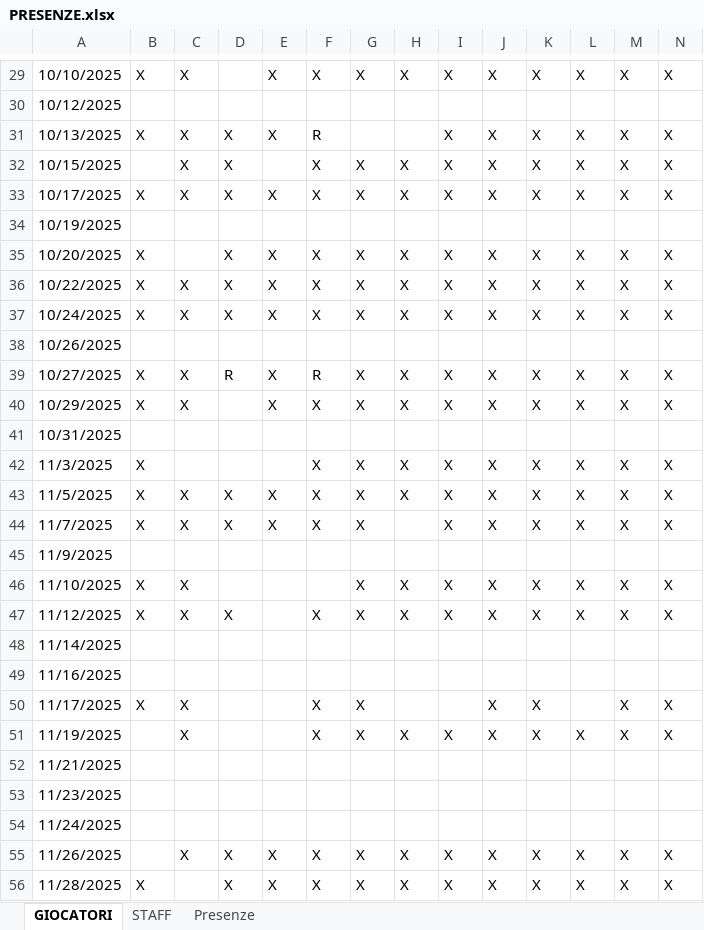
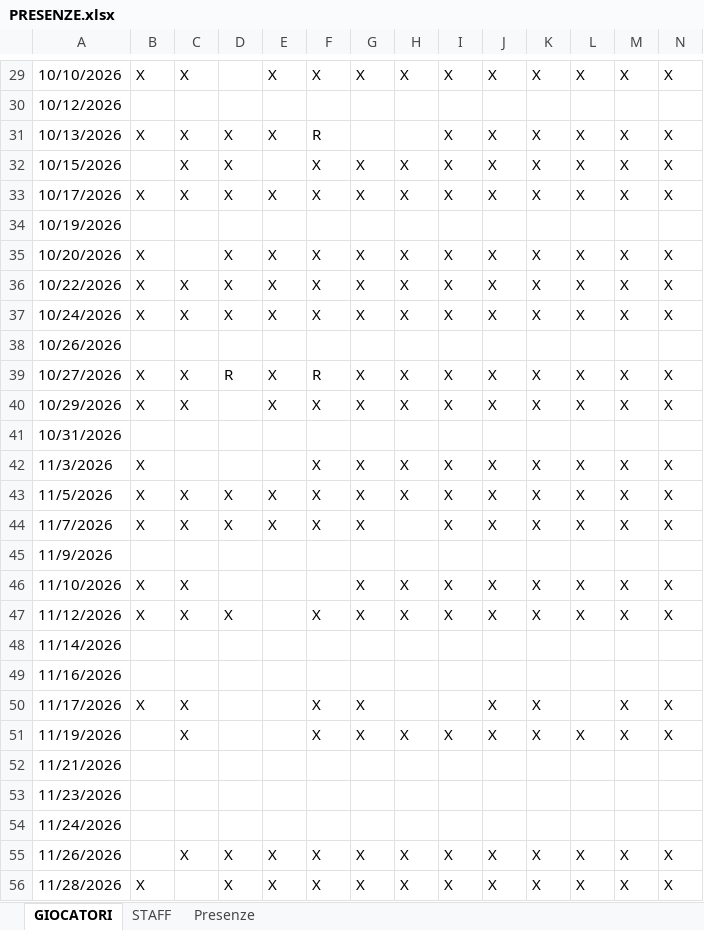
Before and after one commit to bestefano1971/VFC-U15, an Excel workbook: DS/relazioni/PRESENZE.xlsx, sheet GIOCATORI, drawn as a sheet; only a part is shown, gaps mark what is left out; values as stored, in another font and other column widths than the file's, no cell formats; table styles not drawn; the diff covers the shown part only; the diff names each change by its address in the sheet, - before the commit and + after, or states it on an @@ line.

```diff
--- a/DS/relazioni/PRESENZE.xlsx (sheet GIOCATORI)
+++ b/DS/relazioni/PRESENZE.xlsx (sheet GIOCATORI)
-A29: 10/10/2025
+A29: 10/10/2026
-A30: 10/12/2025
+A30: 10/12/2026
-A31: 10/13/2025
+A31: 10/13/2026
-A32: 10/15/2025
+A32: 10/15/2026
-A33: 10/17/2025
+A33: 10/17/2026
-A34: 10/19/2025
+A34: 10/19/2026
-A35: 10/20/2025
+A35: 10/20/2026
-A36: 10/22/2025
+A36: 10/22/2026
-A37: 10/24/2025
+A37: 10/24/2026
-A38: 10/26/2025
+A38: 10/26/2026
-A39: 10/27/2025
+A39: 10/27/2026
-A40: 10/29/2025
+A40: 10/29/2026
-A41: 10/31/2025
+A41: 10/31/2026
-A42: 11/3/2025
+A42: 11/3/2026
-A43: 11/5/2025
+A43: 11/5/2026
-A44: 11/7/2025
+A44: 11/7/2026
-A45: 11/9/2025
+A45: 11/9/2026
-A46: 11/10/2025
+A46: 11/10/2026
-A47: 11/12/2025
+A47: 11/12/2026
-A48: 11/14/2025
+A48: 11/14/2026
-A49: 11/16/2025
+A49: 11/16/2026
-A50: 11/17/2025
+A50: 11/17/2026
-A51: 11/19/2025
+A51: 11/19/2026
-A52: 11/21/2025
+A52: 11/21/2026
-A53: 11/23/2025
+A53: 11/23/2026
-A54: 11/24/2025
+A54: 11/24/2026
-A55: 11/26/2025
+A55: 11/26/2026
-A56: 11/28/2025
+A56: 11/28/2026
```
Also changed, not shown: 7 added rows, 7 removed rows and 52 edited cells elsewhere in this sheet, sheet STAFF, sheet Presenze, cell formats.
